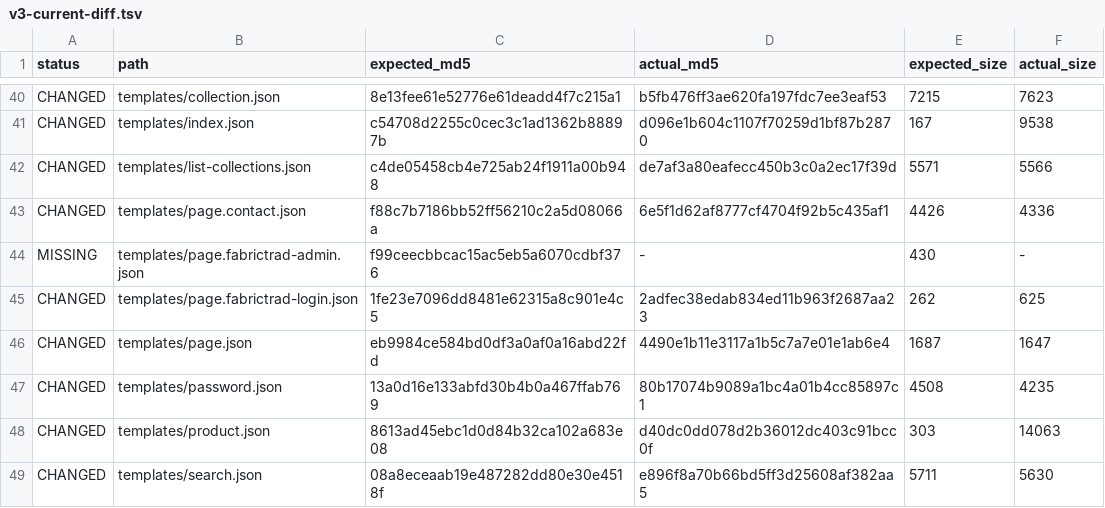
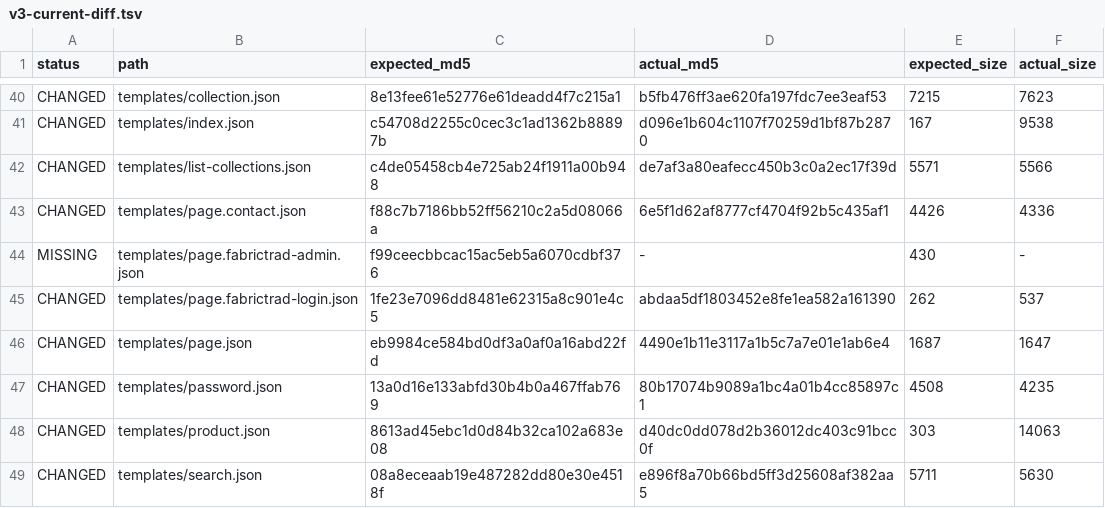
Before and after one commit to fabrictrad8-ctrl/fabrictrad-shopify-theme, a TSV file: .sync/v3-current-diff.tsv, drawn as a sheet; only a part is shown, gaps mark what is left out.

```diff
--- a/.sync/v3-current-diff.tsv
+++ b/.sync/v3-current-diff.tsv
@@ -44,3 +44,3 @@ CHANGED	templates/page.contact.json	f88c7b7186bb52ff56210c2a5d08066a	6e5f1d62af8
 MISSING	templates/page.fabrictrad-admin.json	f99ceecbbcac15ac5eb5a6070cdbf376	-	430	-
-CHANGED	templates/page.fabrictrad-login.json	1fe23e7096dd8481e62315a8c901e4c5	2adfec38edab834ed11b963f2687aa23	262	625
+CHANGED	templates/page.fabrictrad-login.json	1fe23e7096dd8481e62315a8c901e4c5	abdaa5df1803452e8fe1ea582a161390	262	537
 CHANGED	templates/page.json	eb9984ce584bd0df3a0af0a16abd22fd	4490e1b11e3117a1b5c7a7e01e1ab6e4	1687	1647
```
